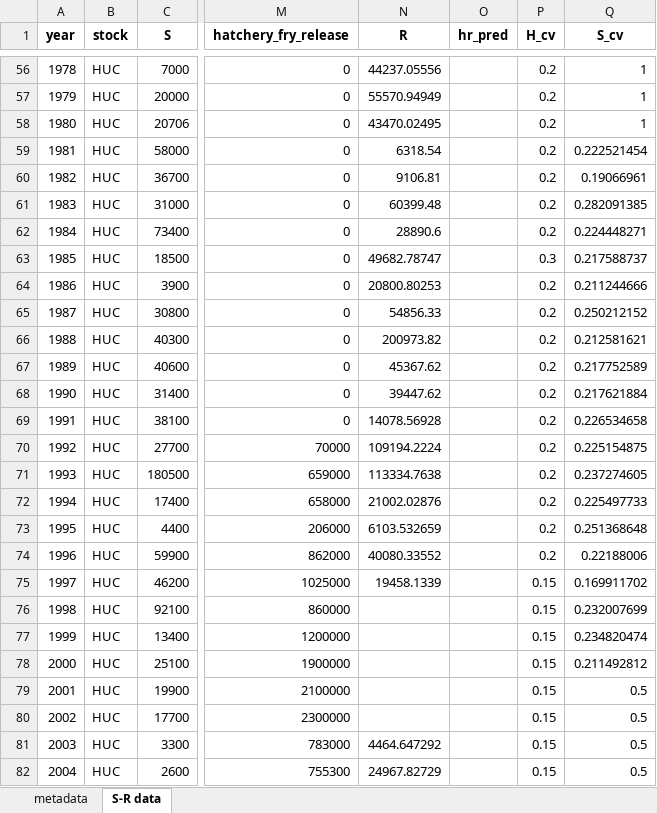
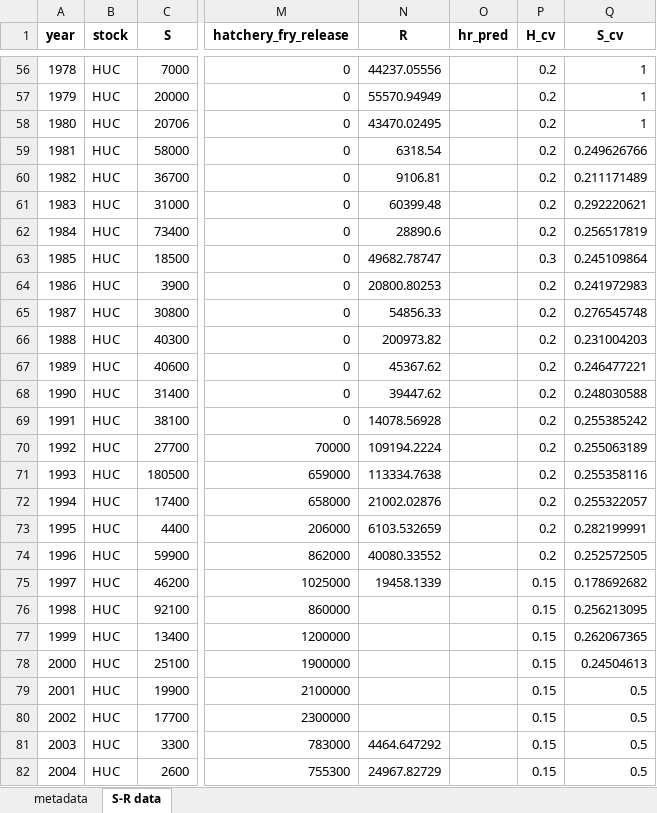
Before and after one commit to SCA-stock-assess/Barkley-Sk-CSAS, an Excel workbook: 3. outputs/Stock-recruit data/Barkley_Sockeye_stock-recruit_infilled.xlsx, sheet S-R data, drawn as a sheet; only a part is shown, gaps mark what is left out; values as stored, in another font and other column widths than the file's, no borders; the diff covers the shown part only; the diff names each change by its address in the sheet, - before the commit and + after, or states it on an @@ line.

Commit message:
update cleaned SR time series with new Hucuktlis CVs

```diff
--- a/3. outputs/Stock-recruit data/Barkley_Sockeye_stock-recruit_infilled.xlsx (sheet S-R data)
+++ b/3. outputs/Stock-recruit data/Barkley_Sockeye_stock-recruit_infilled.xlsx (sheet S-R data)
-Q59 (S_cv): 0.222521454
+Q59 (S_cv): 0.249626766
-Q60 (S_cv): 0.19066961
+Q60 (S_cv): 0.211171489
-Q61 (S_cv): 0.282091385
+Q61 (S_cv): 0.292220621
-Q62 (S_cv): 0.224448271
+Q62 (S_cv): 0.256517819
-Q63 (S_cv): 0.217588737
+Q63 (S_cv): 0.245109864
-Q64 (S_cv): 0.211244666
+Q64 (S_cv): 0.241972983
-Q65 (S_cv): 0.250212152
+Q65 (S_cv): 0.276545748
-Q66 (S_cv): 0.212581621
+Q66 (S_cv): 0.231004203
-Q67 (S_cv): 0.217752589
+Q67 (S_cv): 0.246477221
-Q68 (S_cv): 0.217621884
+Q68 (S_cv): 0.248030588
-Q69 (S_cv): 0.226534658
+Q69 (S_cv): 0.255385242
-Q70 (S_cv): 0.225154875
+Q70 (S_cv): 0.255063189
-Q71 (S_cv): 0.237274605
+Q71 (S_cv): 0.255358116
-Q72 (S_cv): 0.225497733
+Q72 (S_cv): 0.255322057
-Q73 (S_cv): 0.251368648
+Q73 (S_cv): 0.282199991
-Q74 (S_cv): 0.22188006
+Q74 (S_cv): 0.252572505
-Q75 (S_cv): 0.169911702
+Q75 (S_cv): 0.178692682
-Q76 (S_cv): 0.232007699
+Q76 (S_cv): 0.256213095
-Q77 (S_cv): 0.234820474
+Q77 (S_cv): 0.262067365
-Q78 (S_cv): 0.211492812
+Q78 (S_cv): 0.24504613
```
Also changed, not shown: 16 edited cells elsewhere in this sheet, sheet metadata.
